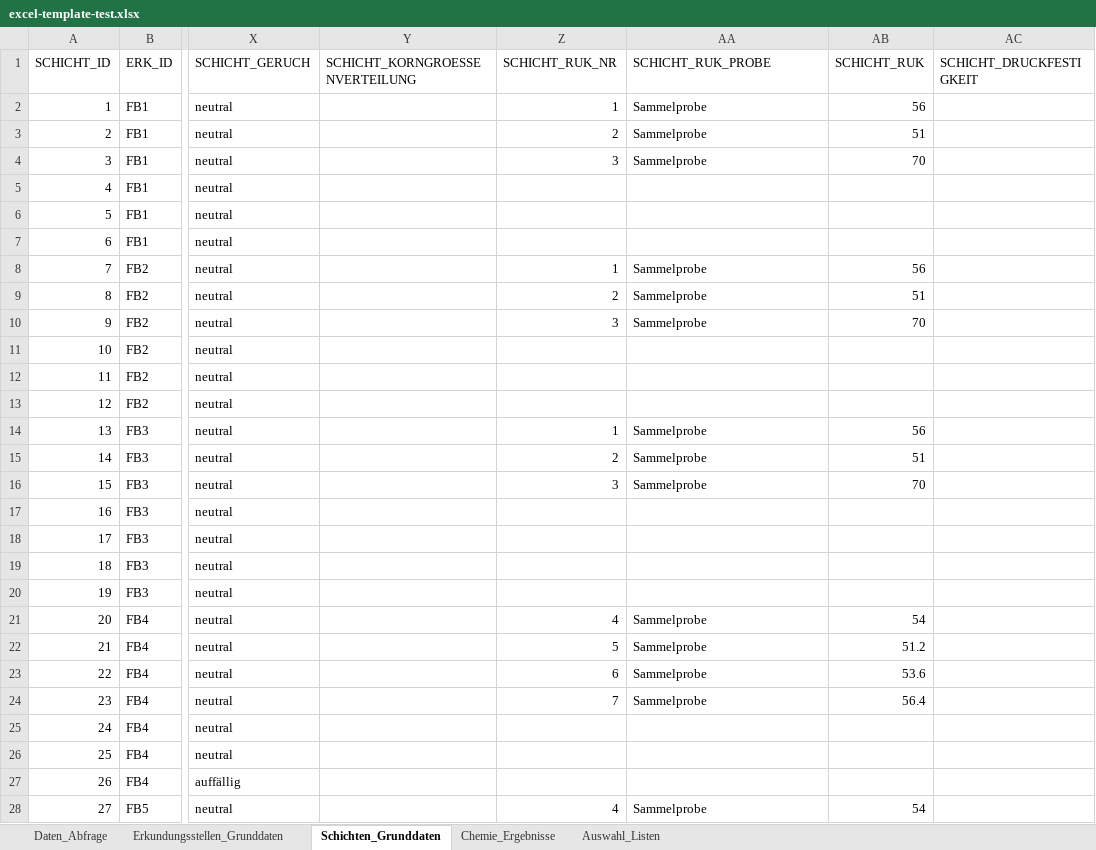
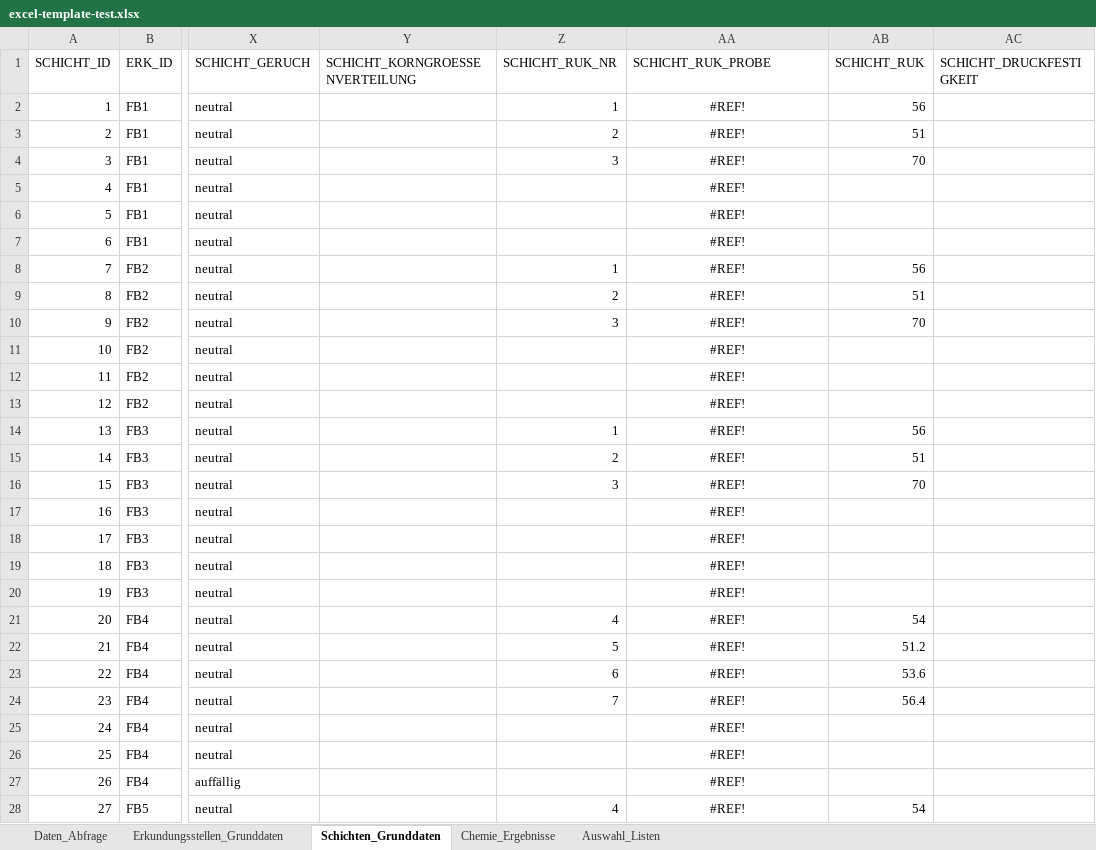
Before and after one commit to mkuenzl/sbt-generator, an Excel workbook: tests-resources/excel-template-test.xlsx, sheet Schichten_Grunddaten, drawn as a sheet; only a part is shown, gaps mark what is left out; values as stored, in another font and other column widths than the file's, no borders; table styles not drawn; the diff covers the shown part only; the diff names each change by its address in the sheet, - before the commit and + after, or states it on an @@ line.

```diff
--- a/tests-resources/excel-template-test.xlsx (sheet Schichten_Grunddaten)
+++ b/tests-resources/excel-template-test.xlsx (sheet Schichten_Grunddaten)
-AA2:AA4 (SCHICHT_RUK_PROBE): Sammelprobe
+AA2:AA4 (SCHICHT_RUK_PROBE): #REF!
-AA2:AA4 alignment: left
+AA2:AA4 alignment: center
-AA5:AA7 (SCHICHT_RUK_PROBE): (empty)
+AA5:AA7 (SCHICHT_RUK_PROBE): #REF!
-AA8:AA10 (SCHICHT_RUK_PROBE): Sammelprobe
+AA8:AA10 (SCHICHT_RUK_PROBE): #REF!
-AA8:AA10 alignment: left
+AA8:AA10 alignment: center
-AA11:AA13 (SCHICHT_RUK_PROBE): (empty)
+AA11:AA13 (SCHICHT_RUK_PROBE): #REF!
-AA14:AA16 (SCHICHT_RUK_PROBE): Sammelprobe
+AA14:AA16 (SCHICHT_RUK_PROBE): #REF!
-AA14:AA16 alignment: left
+AA14:AA16 alignment: center
-AA17:AA20 (SCHICHT_RUK_PROBE): (empty)
+AA17:AA20 (SCHICHT_RUK_PROBE): #REF!
-AA21:AA24 (SCHICHT_RUK_PROBE): Sammelprobe
+AA21:AA24 (SCHICHT_RUK_PROBE): #REF!
-AA21:AA24 alignment: left
+AA21:AA24 alignment: center
-AA25:AA27 (SCHICHT_RUK_PROBE): (empty)
+AA25:AA27 (SCHICHT_RUK_PROBE): #REF!
-AA28 (SCHICHT_RUK_PROBE): Sammelprobe
+AA28 (SCHICHT_RUK_PROBE): #REF!
-AA28 alignment: left
+AA28 alignment: center
```
Also changed, not shown: 4 added rows, 60 edited cells and cell formats elsewhere in this sheet, 18 other files.
